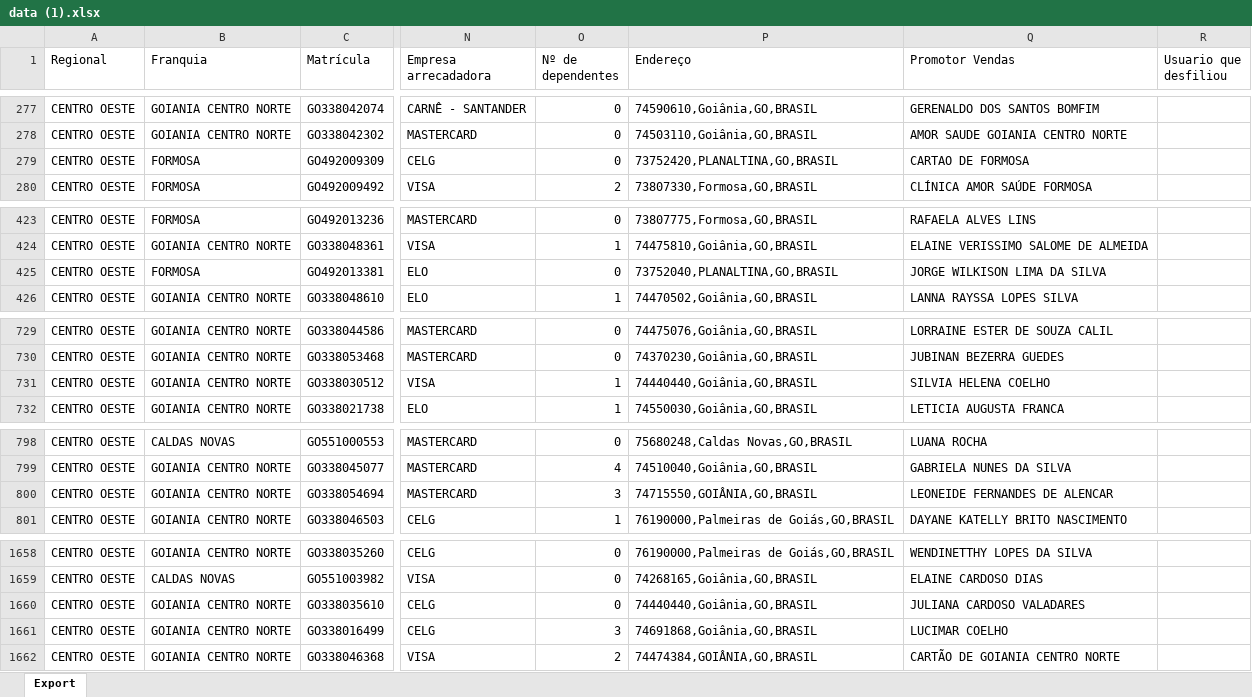
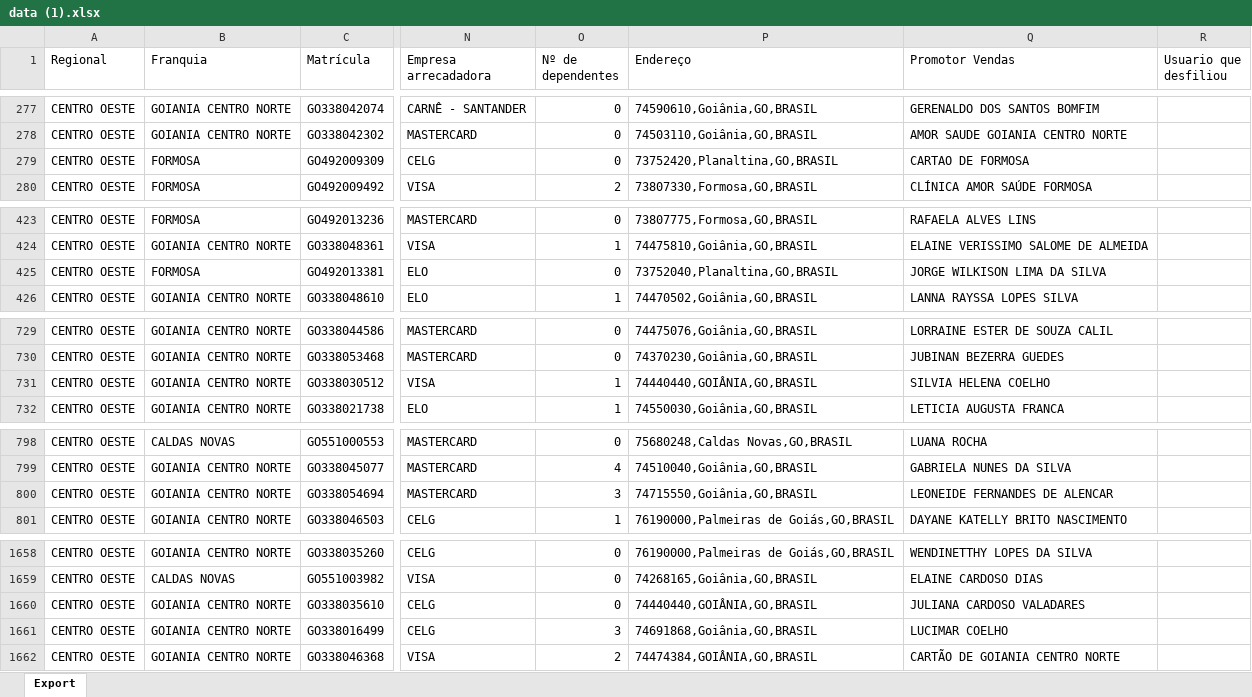
Before and after one commit to CentraldeControle/CDT, an Excel workbook: data (1).xlsx, sheet Export, drawn as a sheet; only a part is shown, gaps mark what is left out; values as stored, in another font and other column widths than the file's, no borders; the diff covers the shown part only; the diff names each change by its address in the sheet, - before the commit and + after, or states it on an @@ line.

```diff
--- a/data (1).xlsx (sheet Export)
+++ b/data (1).xlsx (sheet Export)
-P279 (Endereço): 73752420,PLANALTINA,GO,BRASIL
+P279 (Endereço): 73752420,Planaltina,GO,BRASIL
-P425 (Endereço): 73752040,PLANALTINA,GO,BRASIL
+P425 (Endereço): 73752040,Planaltina,GO,BRASIL
-P731 (Endereço): 74440440,Goiânia,GO,BRASIL
+P731 (Endereço): 74440440,GOIÂNIA,GO,BRASIL
-P800 (Endereço): 74715550,GOIÂNIA,GO,BRASIL
+P800 (Endereço): 74715550,Goiânia,GO,BRASIL
-P1660 (Endereço): 74440440,Goiânia,GO,BRASIL
+P1660 (Endereço): 74440440,GOIÂNIA,GO,BRASIL
```
Also changed, not shown: 30 added rows, 4 removed rows and 16 edited cells elsewhere in this sheet, data (2).xlsx, data.xlsx.
